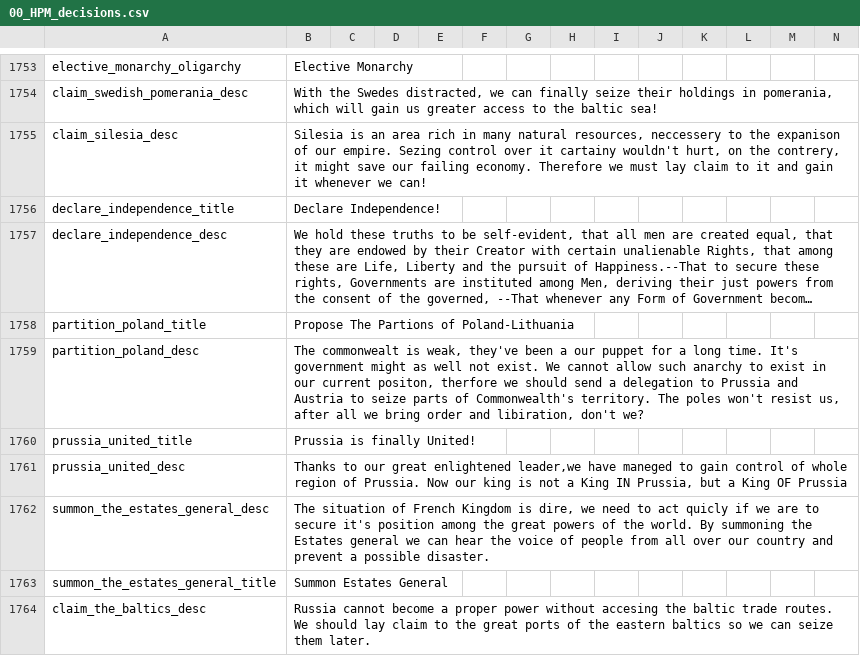
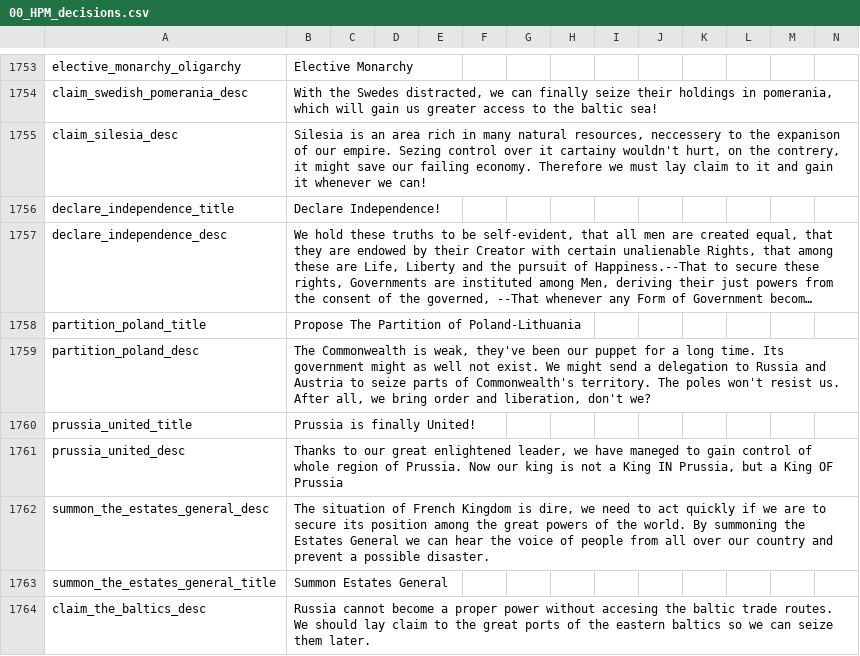
Before and after one commit to AoE-guys/AoE-SP-VERSION-DISCONTINUED-, a CSV file: AOE/localisation/00_HPM_decisions.csv, drawn as a sheet; only a part is shown, gaps mark what is left out; long unchanged cells end in …; the diff names each change by its address in the sheet, - before the commit and + after, or states it on an @@ line.

```diff
--- a/AOE/localisation/00_HPM_decisions.csv
+++ b/AOE/localisation/00_HPM_decisions.csv
-B1758: Propose The Partions of Poland-Lithuania
+B1758: Propose The Partition of Poland-Lithuania
-B1759: The commonwealt is weak, they've been a our puppet for a long time. It's government might as well not exist. We cannot allow such anarchy to exist in our current positon, therfore we should send a delegation to Prussia and Austria to seize parts of Commonwealth's territory. The poles won't resist us, after all we bring order and libiration, don't we?
+B1759: The Commonwealth is weak, they've been our puppet for a long time. Its government might as well not exist. We might send a delegation to Russia and Austria to seize parts of Commonwealth's territory. The poles won't resist us. After all, we bring order and liberation, don't we?
-B1761: …great enlightened leader,we have maneged…
+B1761: …great enlightened leader, we have maneged…
-B1762: …to act quicly if we are to secure it's position among the great powers of the world. By summoning the Estates general we can…
+B1762: …to act quickly if we are to secure its position among the great powers of the world. By summoning the Estates General we can…
```
Also changed, not shown: AOE/localisation/00_HPM_Misc.csv, AOE/localisation/00_HPM_events.csv, 6 other files.
